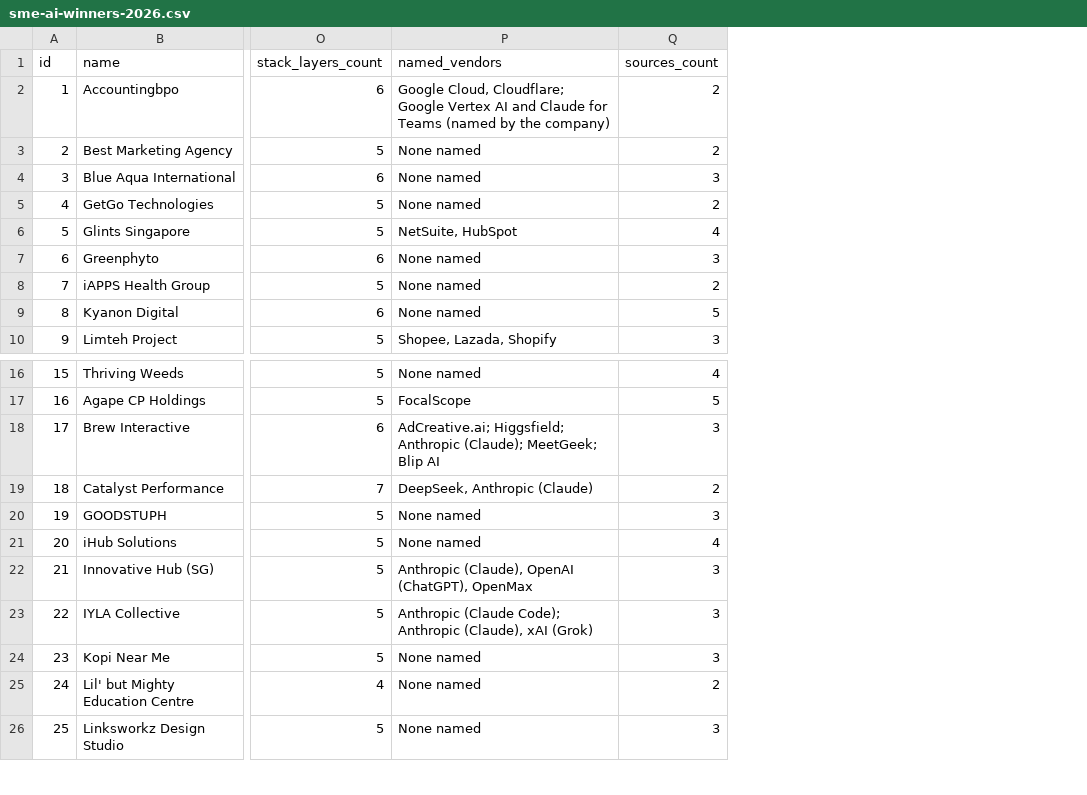
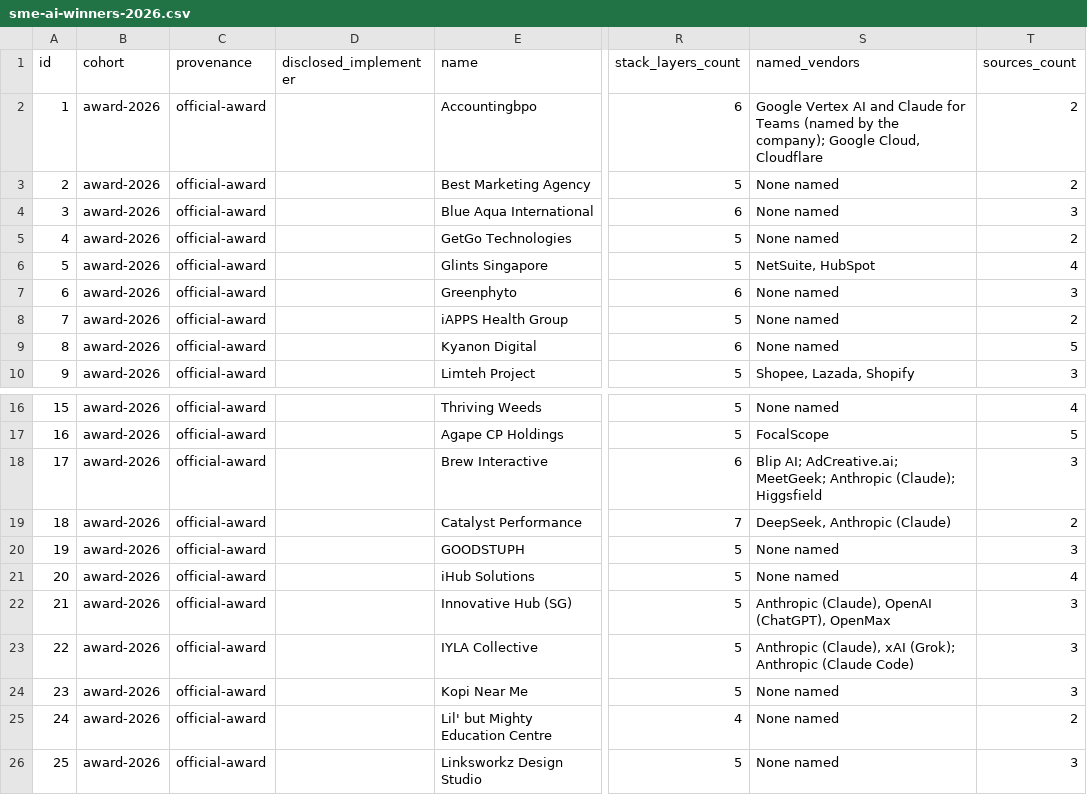
Before and after one commit to themacmarketer/sme-ai-awards-2026, a CSV file: public/data/sme-ai-winners-2026.csv, drawn as a sheet; only a part is shown, gaps mark what is left out; addresses are those after the commit; the diff names each change by its address in the sheet, - before the commit and + after, or states it on an @@ line.

Commit message:
feat: expand showcase into multi-cohort library with practitioner cases and intake pipeline

```diff
--- a/public/data/sme-ai-winners-2026.csv
+++ b/public/data/sme-ai-winners-2026.csv
+column B (cohort), rows 2-10: all award-2026; rows 16-26: all award-2026
+column C (provenance), rows 2-10: all official-award; rows 16-26: all official-award
+column D (disclosed_implementer), empty
-S2 (named_vendors): Google Cloud, Cloudflare; Google Vertex AI and Claude for Teams (named by the company)
+S2 (named_vendors): Google Vertex AI and Claude for Teams (named by the company); Google Cloud, Cloudflare
-S18 (named_vendors): AdCreative.ai; Higgsfield; Anthropic (Claude); MeetGeek; Blip AI
+S18 (named_vendors): Blip AI; AdCreative.ai; MeetGeek; Anthropic (Claude); Higgsfield
-S23 (named_vendors): Anthropic (Claude Code); Anthropic (Claude), xAI (Grok)
+S23 (named_vendors): Anthropic (Claude), xAI (Grok); Anthropic (Claude Code)
```
Also changed, not shown: 28 other files.
